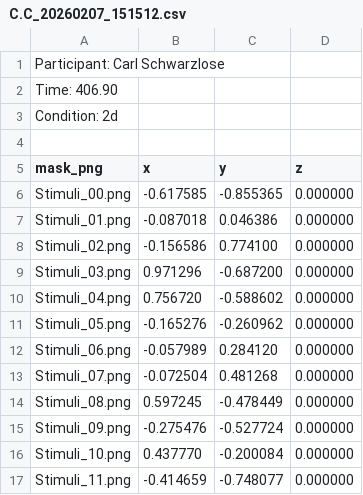
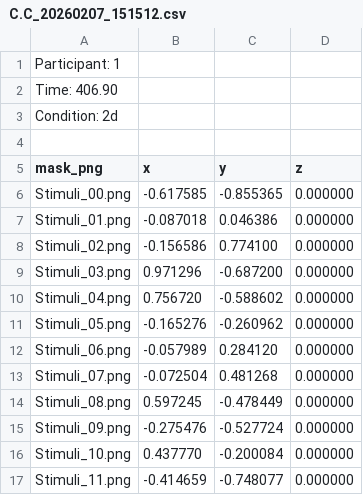
Before and after one commit to Noxh2909/3D-inverse-MDS, a CSV file: final_results/C.C/2d/C.C_20260207_151512.csv, drawn as a sheet.

Commit message:
anonymized partic

```diff
--- a/final_results/C.C/2d/C.C_20260207_151512.csv
+++ b/final_results/C.C/2d/C.C_20260207_151512.csv
@@ -1,2 +1,2 @@
-Participant: Carl Schwarzlose
+Participant: 1
 Time: 406.90
```
Also changed, not shown: final_results/C.C/3d/C.C_20260207_151320.csv, final_results/E.S/2d/E.S_20260208_181105.csv, 3 other files.
